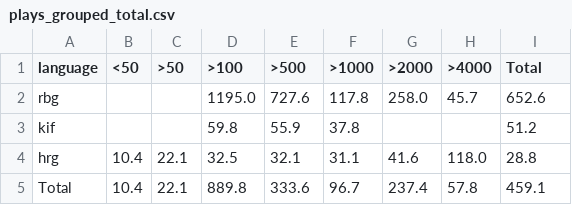
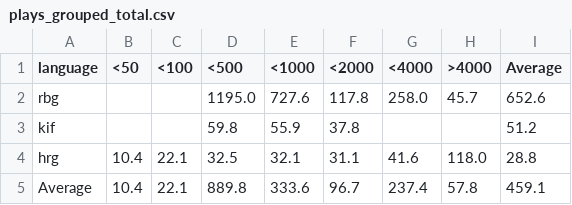
Before and after one commit to radekmie/rg, a CSV file: scripts/data/results/plays_grouped_total.csv, drawn as a sheet.

```diff
--- a/scripts/data/results/plays_grouped_total.csv
+++ b/scripts/data/results/plays_grouped_total.csv
@@ -1,2 +1,2 @@
-language,<50,>50,>100,>500,>1000,>2000,>4000,Total
+language,<50,<100,<500,<1000,<2000,<4000,>4000,Average
 rbg,,,1195.0,727.6,117.8,258.0,45.7,652.6
@@ -4,2 +4,2 @@ kif,,,59.8,55.9,37.8,,,51.2
 hrg,10.4,22.1,32.5,32.1,31.1,41.6,118.0,28.8
-Total,10.4,22.1,889.8,333.6,96.7,237.4,57.8,459.1
+Average,10.4,22.1,889.8,333.6,96.7,237.4,57.8,459.1
```
Also changed, not shown: scripts/data/results/transforms_grouped_total.csv, 14 other files.
